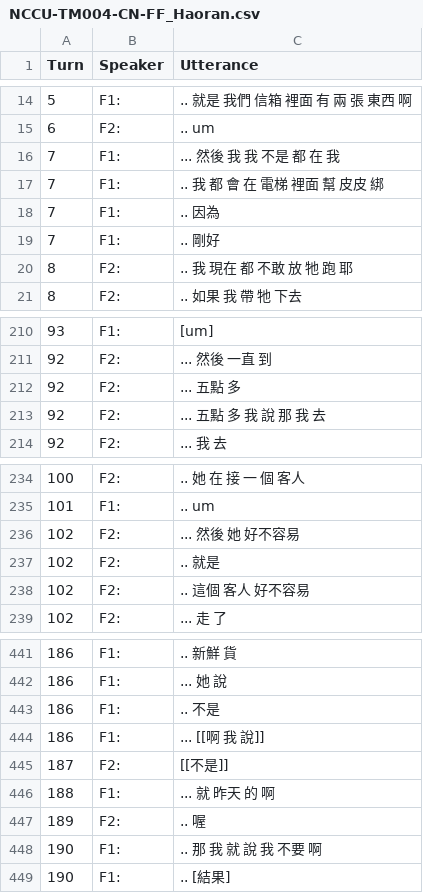
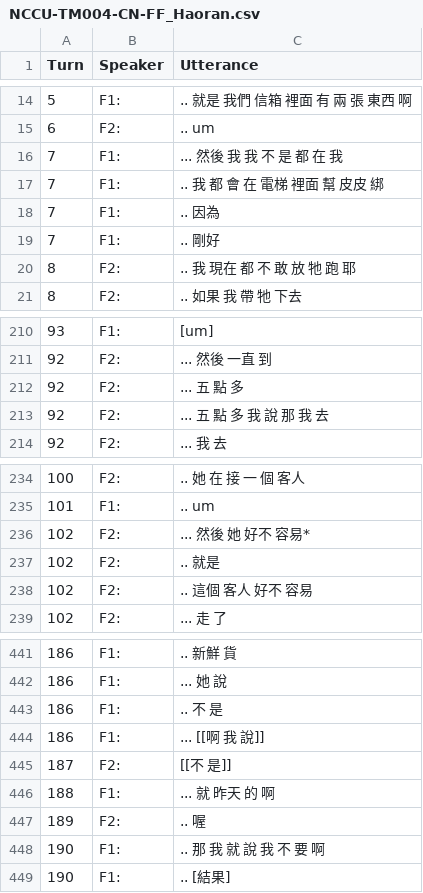
Before and after one commit to kayaulai/taiwan-mandarin-corpus-annotation, a CSV file: 3_manual_tokenised/NCCU-TM004-CN-FF_Haoran.csv, drawn as a sheet; only a part is shown, gaps mark what is left out; the diff covers the shown part only.

```diff
--- a/3_manual_tokenised/NCCU-TM004-CN-FF_Haoran.csv
+++ b/3_manual_tokenised/NCCU-TM004-CN-FF_Haoran.csv
@@ -15,3 +15,3 @@ Turn,Speaker,Utterance
 6,F2:, .. um
-7,F1:, ... 然後 我 我 不是 都 在 我
+7,F1:, ... 然後 我 我 不 是 都 在 我
 7,F1:, .. 我 都 會 在 電梯 裡面 幫 皮皮 綁
@@ -19,3 +19,3 @@ Turn,Speaker,Utterance
 7,F1:, .. 剛好
-8,F2:, .. 我 現在 都 不敢 放 牠 跑 耶
+8,F2:, .. 我 現在 都 不 敢 放 牠 跑 耶
 8,F2:, .. 如果 我 帶 牠 下去
@@ -211,4 +211,4 @@ Turn,Speaker,Utterance
 92,F2:, ... 然後 一直 到
-92,F2:, ... 五點 多
-92,F2:, ... 五點 多 我 說 那 我 去
+92,F2:, ... 五 點 多
+92,F2:, ... 五 點 多 我 說 那 我 去
 92,F2:, ... 我 去
@@ -235,5 +235,5 @@ Turn,Speaker,Utterance
 101,F1:, .. um
-102,F2:, ... 然後 她 好不容易
+102,F2:, ... 然後 她 好不 容易*
 102,F2:, .. 就是
-102,F2:, .. 這個 客人 好不容易
+102,F2:, .. 這個 客人 好不 容易
 102,F2:, ... 走 了
@@ -442,8 +442,8 @@ Turn,Speaker,Utterance
 186,F1:, ... 她 說
-186,F1:, .. 不是
+186,F1:, .. 不 是
 186,F1:, ... [[啊 我 說]]
-187,F2:, [[不是]]
+187,F2:, [[不 是]]
 188,F1:, ... 就 昨天 的 啊
 189,F2:, .. 喔
-190,F1:, .. 那 我 就 說 我 不要 啊
+190,F1:, .. 那 我 就 說 我 不 要 啊
 190,F1:, .. [結果]
```
Also changed, not shown: 49 edited cells elsewhere in this file.
